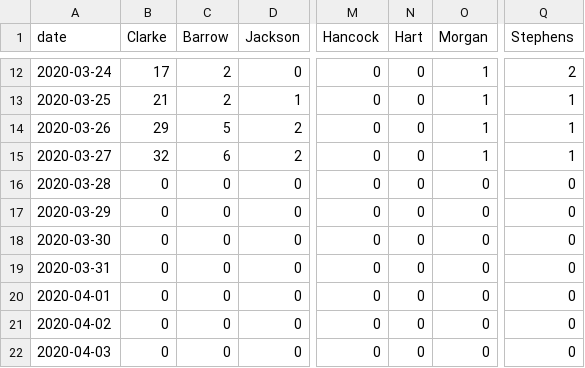
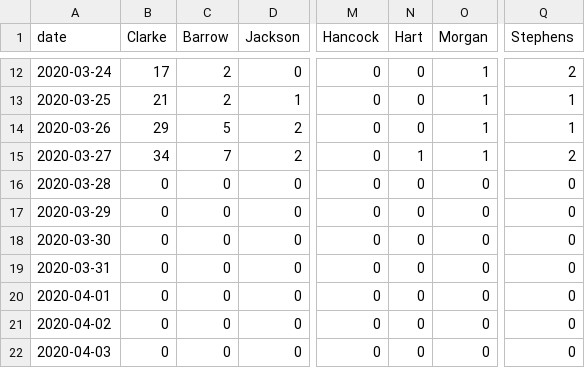
Before and after one commit to ingels11/COVID19_ACC_Model, a CSV file: Data/primary and secondary counties cases.csv, drawn as a sheet; only a part is shown, gaps mark what is left out; the diff names each change by its address in the sheet, - before the commit and + after, or states it on an @@ line.

Commit message:
update primary and secondary counties

```diff
--- a/Data/primary and secondary counties cases.csv
+++ b/Data/primary and secondary counties cases.csv
-B15 (Clarke): 32
+B15 (Clarke): 34
-C15 (Barrow): 6
+C15 (Barrow): 7
-N15 (Hart): 0
+N15 (Hart): 1
-Q15 (Stephens): 1
+Q15 (Stephens): 2
```
